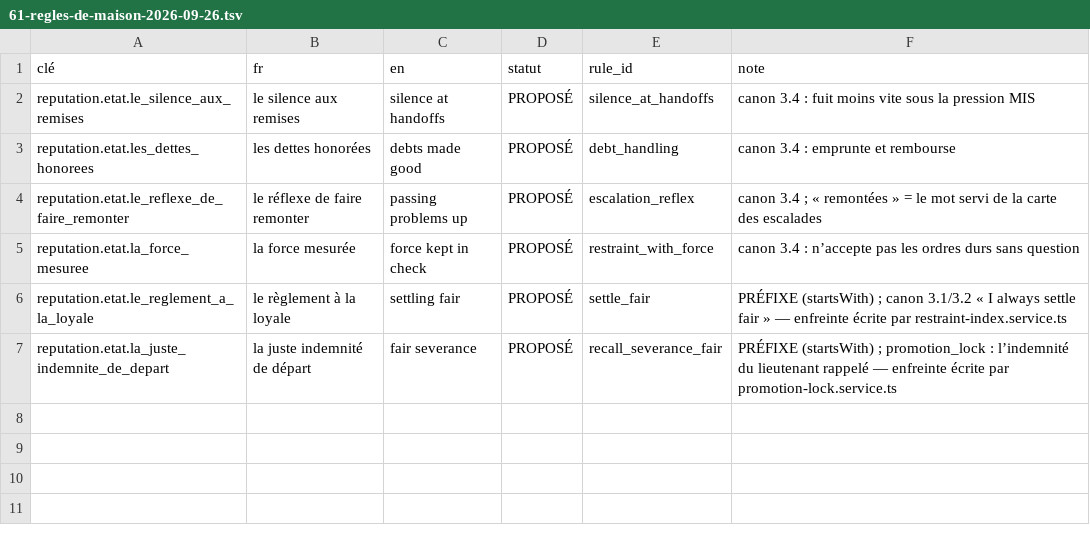
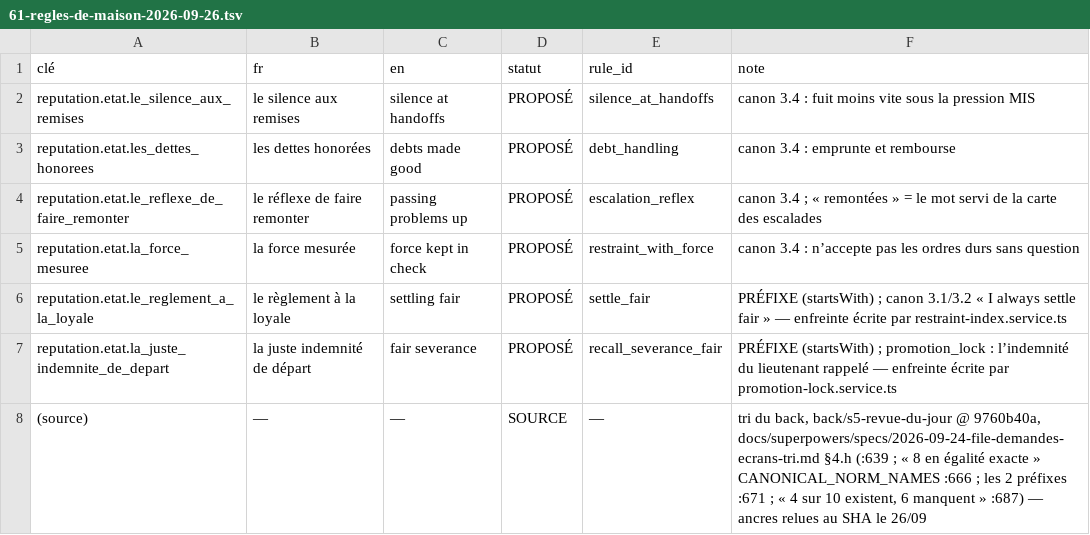
Before and after one commit to azha/mafia-builder-city-clean, a TSV file: Tools/atelier-2026-09-22/61-regles-de-maison-2026-09-26.tsv, drawn as a sheet.

```diff
--- a/Tools/atelier-2026-09-22/61-regles-de-maison-2026-09-26.tsv
+++ b/Tools/atelier-2026-09-22/61-regles-de-maison-2026-09-26.tsv
@@ -7 +7,2 @@ reputation.etat.le_reglement_a_la_loyale	le règlement à la loyale	settling fai
 reputation.etat.la_juste_indemnite_de_depart	la juste indemnité de départ	fair severance	PROPOSÉ	recall_severance_fair	PRÉFIXE (startsWith) ; promotion_lock : l’indemnité du lieutenant rappelé — enfreinte écrite par promotion-lock.service.ts
+(source)	—	—	SOURCE	—	tri du back, back/s5-revue-du-jour @ 9760b40a, docs/superpowers/specs/2026-09-24-file-demandes-ecrans-tri.md §4.h (:639 ; « 8 en égalité exacte » CANONICAL_NORM_NAMES :666 ; les 2 préfixes :671 ; « 4 sur 10 existent, 6 manquent » :687) — ancres relues au SHA le 26/09
```
Also changed, not shown: Tools/atelier-2026-09-22/67-refus-specifiques-2026-09-26.tsv.
